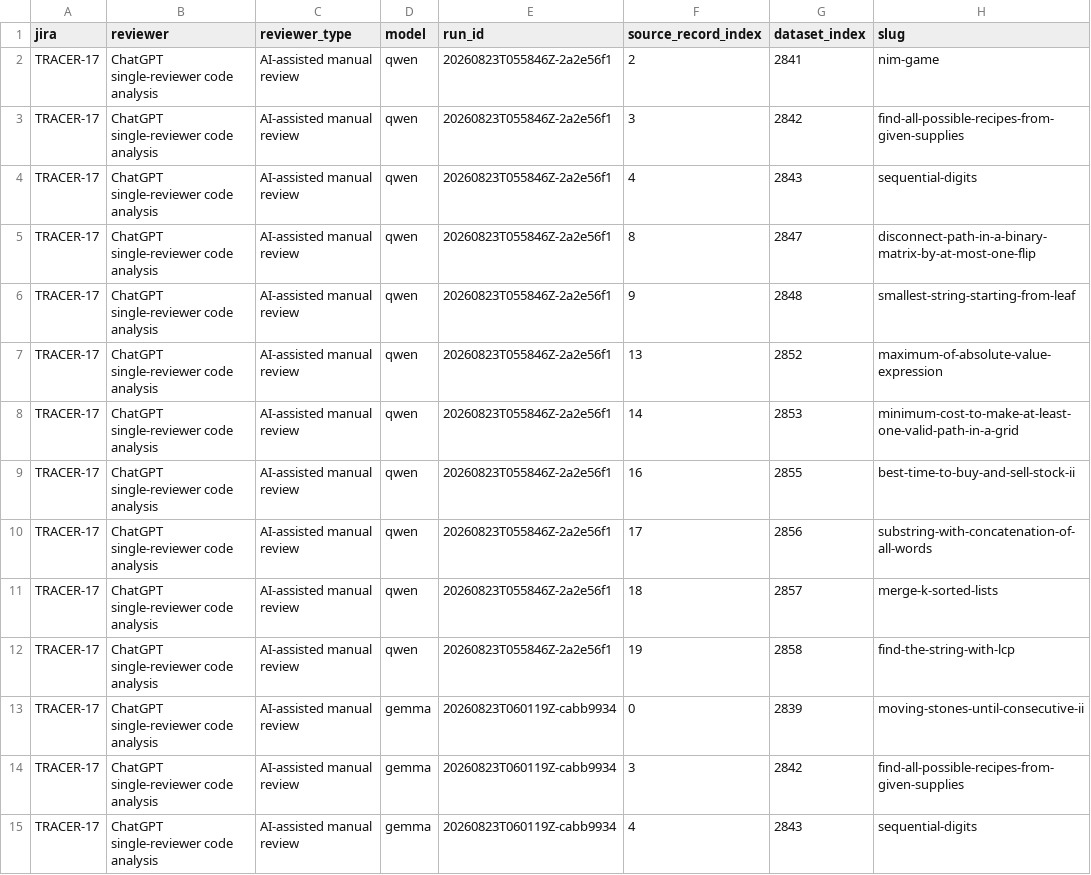
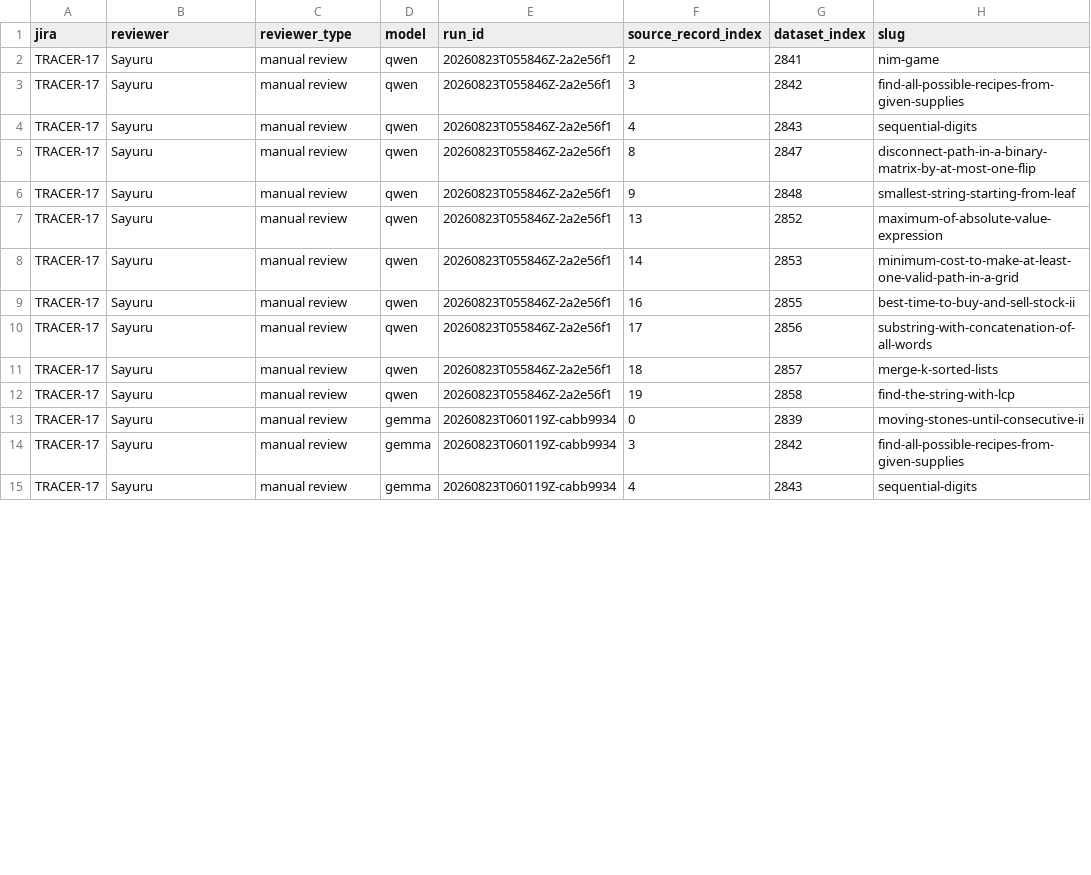
Before and after one commit to SayuruRehan/slm-router, a CSV file: results/manual_review/tracer17_manual_review.csv, drawn as a sheet; only a part is shown; the diff covers the shown part only; the diff names each change by its address in the sheet, - before the commit and + after, or states it on an @@ line.

Commit message:
chore: fix typos

```diff
--- a/results/manual_review/tracer17_manual_review.csv
+++ b/results/manual_review/tracer17_manual_review.csv
-B2:B15 (reviewer): ChatGPT single-reviewer code analysis
+B2:B15 (reviewer): Sayuru
-C2:C15 (reviewer_type): AI-assisted manual review
+C2:C15 (reviewer_type): manual review
```
Also changed, not shown: 30 edited cells elsewhere in this file, report/tracer17_32_36_summary.csv, 5 other files.
